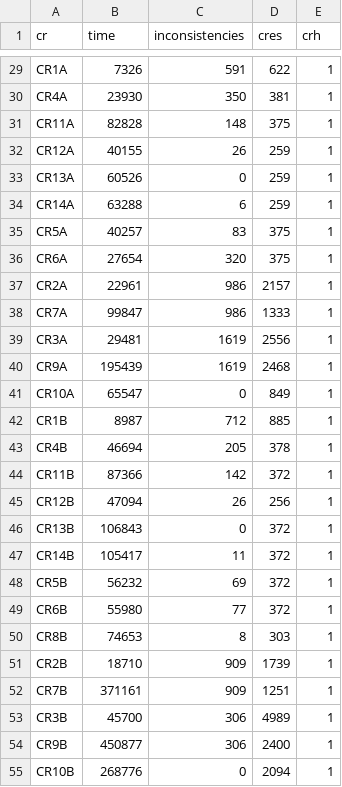
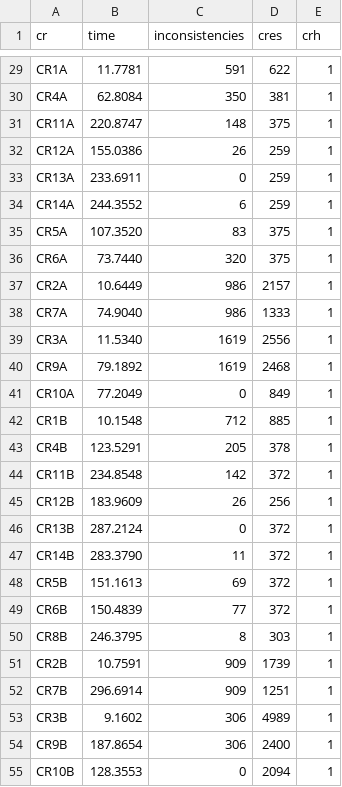
Before and after one commit to lucianoMarchezan/dataSTest, a CSV file: data/UMLToCode/cres_by_cr.csv, drawn as a sheet; only a part is shown, gaps mark what is left out; the diff covers the shown part only; the diff names each change by its address in the sheet, - before the commit and + after, or states it on an @@ line.

Commit message:
changing time to avg

```diff
--- a/data/UMLToCode/cres_by_cr.csv
+++ b/data/UMLToCode/cres_by_cr.csv
-B29 (time): 7326
+B29 (time): 11.7781
-B30 (time): 23930
+B30 (time): 62.8084
-B31 (time): 82828
+B31 (time): 220.8747
-B32 (time): 40155
+B32 (time): 155.0386
-B33 (time): 60526
+B33 (time): 233.6911
-B34 (time): 63288
+B34 (time): 244.3552
-B35 (time): 40257
+B35 (time): 107.3520
-B36 (time): 27654
+B36 (time): 73.7440
-B37 (time): 22961
+B37 (time): 10.6449
-B38 (time): 99847
+B38 (time): 74.9040
-B39 (time): 29481
+B39 (time): 11.5340
-B40 (time): 195439
+B40 (time): 79.1892
-B41 (time): 65547
+B41 (time): 77.2049
-B42 (time): 8987
+B42 (time): 10.1548
-B43 (time): 46694
+B43 (time): 123.5291
-B44 (time): 87366
+B44 (time): 234.8548
-B45 (time): 47094
+B45 (time): 183.9609
-B46 (time): 106843
+B46 (time): 287.2124
-B47 (time): 105417
+B47 (time): 283.3790
-B48 (time): 56232
+B48 (time): 151.1613
-B49 (time): 55980
+B49 (time): 150.4839
-B50 (time): 74653
+B50 (time): 246.3795
-B51 (time): 18710
+B51 (time): 10.7591
-B52 (time): 371161
+B52 (time): 296.6914
-B53 (time): 45700
+B53 (time): 9.1602
-B54 (time): 450877
+B54 (time): 187.8654
-B55 (time): 268776
+B55 (time): 128.3553
```
Also changed, not shown: 28 edited cells elsewhere in this file, data/UMLToCode/cres_by_model.csv.
